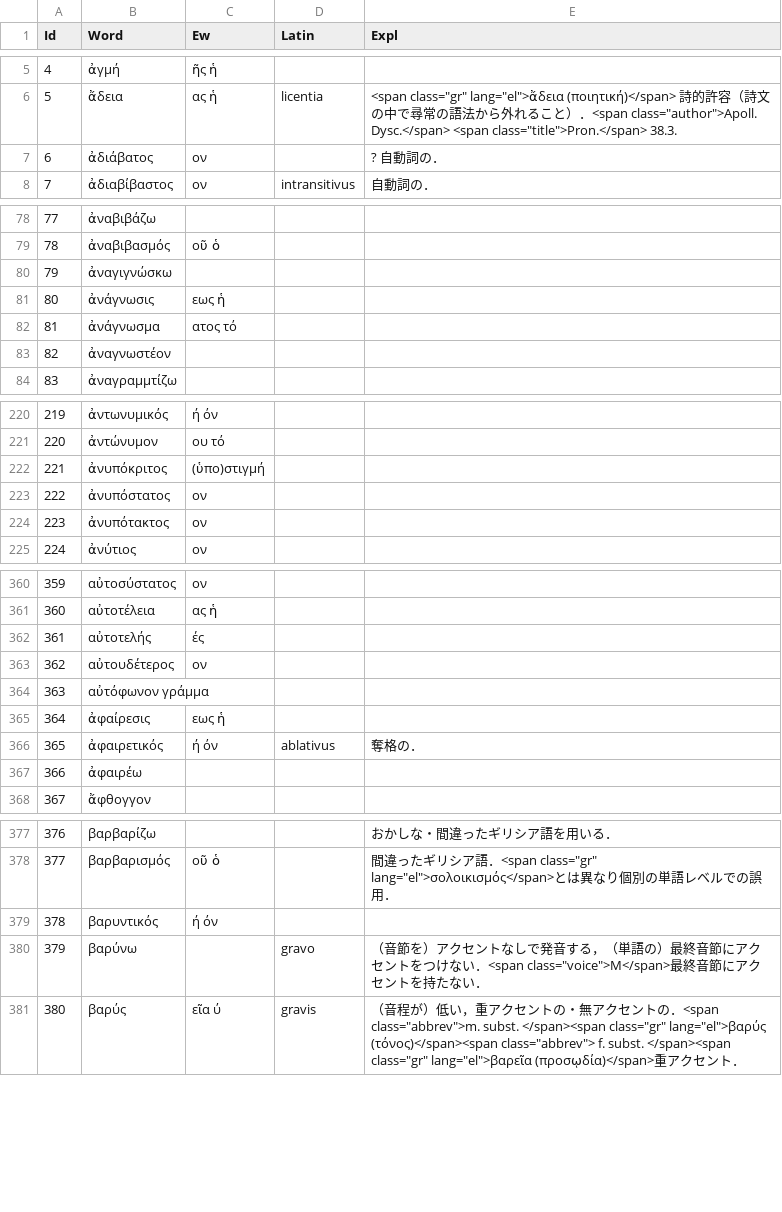
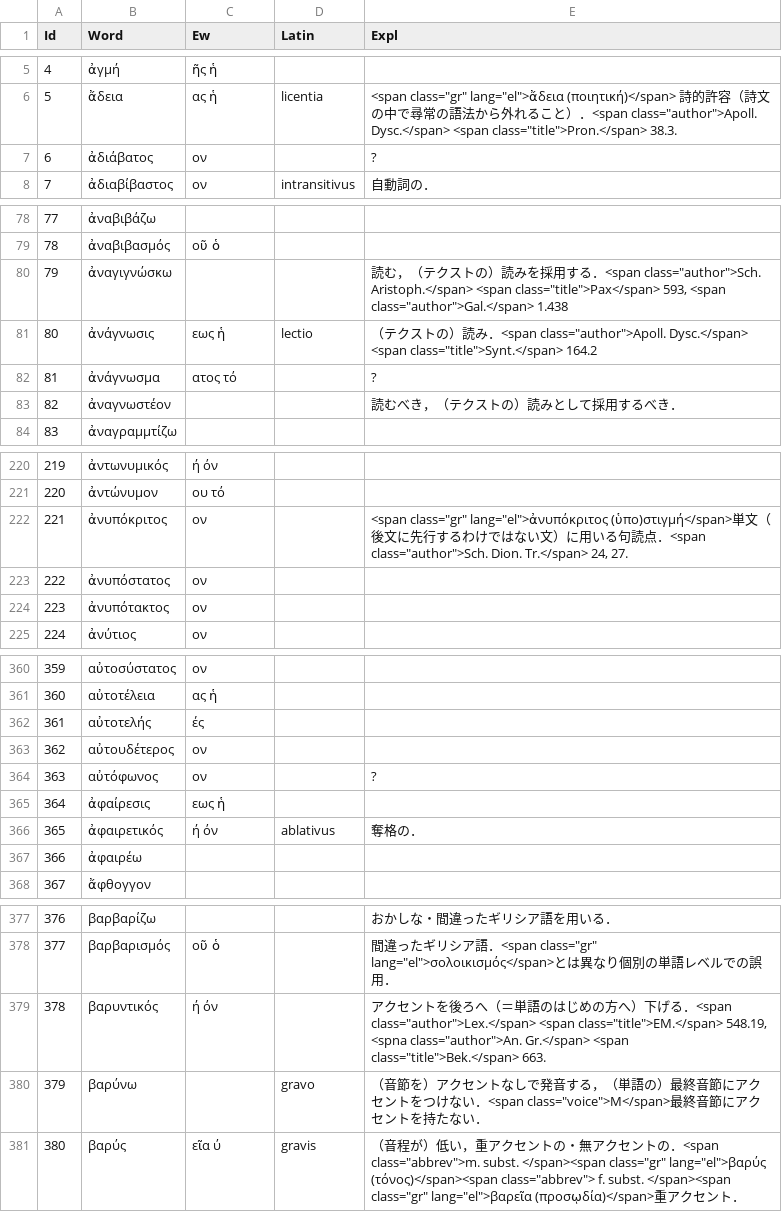
Before and after one commit to ncrt035/lexiconGrammaticum, a CSV file: wordList.csv, drawn as a sheet; only a part is shown, gaps mark what is left out; the diff covers the shown part only.

Commit message:
Add explanations in Α
This commit closes #6.

```diff
--- a/wordList.csv
+++ b/wordList.csv
@@ -6,3 +6,3 @@ Id,Word,Ew,Latin,Expl
 5,ἄδεια,ας ἡ,licentia,"<span class=""gr"" lang=""el"">ἄδεια (ποιητική)</span> 詩的許容（詩文の中で尋常の語法から外れること）．<span class=""author"">Apoll. Dysc.</span> <span class=""title"">Pron.</span> 38.3."
-6,ἀδιάβατος,ον,,? 自動詞の．
+6,ἀδιάβατος,ον,,?
 7,ἀδιαβίβαστος,ον,intransitivus,自動詞の．
@@ -79,6 +79,6 @@ Id,Word,Ew,Latin,Expl
 78,ἀναβιβασμός,οῦ ὁ,,
-79,ἀναγιγνώσκω,,,
-80,ἀνάγνωσις,εως ἡ,,
-81,ἀνάγνωσμα,ατος τό,,
-82,ἀναγνωστέον,,,
+79,ἀναγιγνώσκω,,,"読む，（テクストの）読みを採用する．<span class=""author"">Sch. Aristoph.</span> <span class=""title"">Pax</span> 593, <span class=""author"">Gal.</span> 1.438"
+80,ἀνάγνωσις,εως ἡ,lectio,"（テクストの）読み．<span class=""author"">Apoll. Dysc.</span> <span class=""title"">Synt.</span> 164.2"
+81,ἀνάγνωσμα,ατος τό,,?
+82,ἀναγνωστέον,,,読むべき，（テクストの）読みとして採用するべき．
 83,ἀναγραμμτίζω,,,
@@ -221,3 +221,3 @@ Id,Word,Ew,Latin,Expl
 220,ἀντώνυμον,ου τό,,
-221,ἀνυπόκριτος,(ὑπο)στιγμή,,
+221,ἀνυπόκριτος,ον,,"<span class=""gr"" lang=""el"">ἀνυπόκριτος (ὑπο)στιγμή</span>単文（後文に先行するわけではない文）に用いる句読点．<span class=""author"">Sch. Dion. Tr.</span> 24, 27."
 222,ἀνυπόστατος,ον,,
@@ -363,3 +363,3 @@ Id,Word,Ew,Latin,Expl
 362,αὐτουδέτερος,ον,,
-363, αὐτόφωνον γράμμα,,,
+363, αὐτόφωνος,ον,,?
 364,ἀφαίρεσις,εως ἡ,,
@@ -378,3 +378,3 @@ Id,Word,Ew,Latin,Expl
 377,βαρβαρισμός,οῦ ὁ,,"間違ったギリシア語．<span class=""gr"" lang=""el"">σολοικισμός</span>とは異なり個別の単語レベルでの誤用．"
-378,βαρυντικός,ή όν,,
+378,βαρυντικός,ή όν,,"アクセントを後ろへ（＝単語のはじめの方へ）下げる．<span class=""author"">Lex.</span> <span class=""title"">EM.</span> 548.19, <spna class=""author"">An. Gr.</span> <span class=""title"">Bek.</span> 663."
 379,βαρύνω,,gravo,"（音節を）アクセントなしで発音する，（単語の）最終音節にアクセントをつけない．<span class=""voice"">M</span>最終音節にアクセントを持たない．"
```
Also changed, not shown: 1 edited cell elsewhere in this file.
